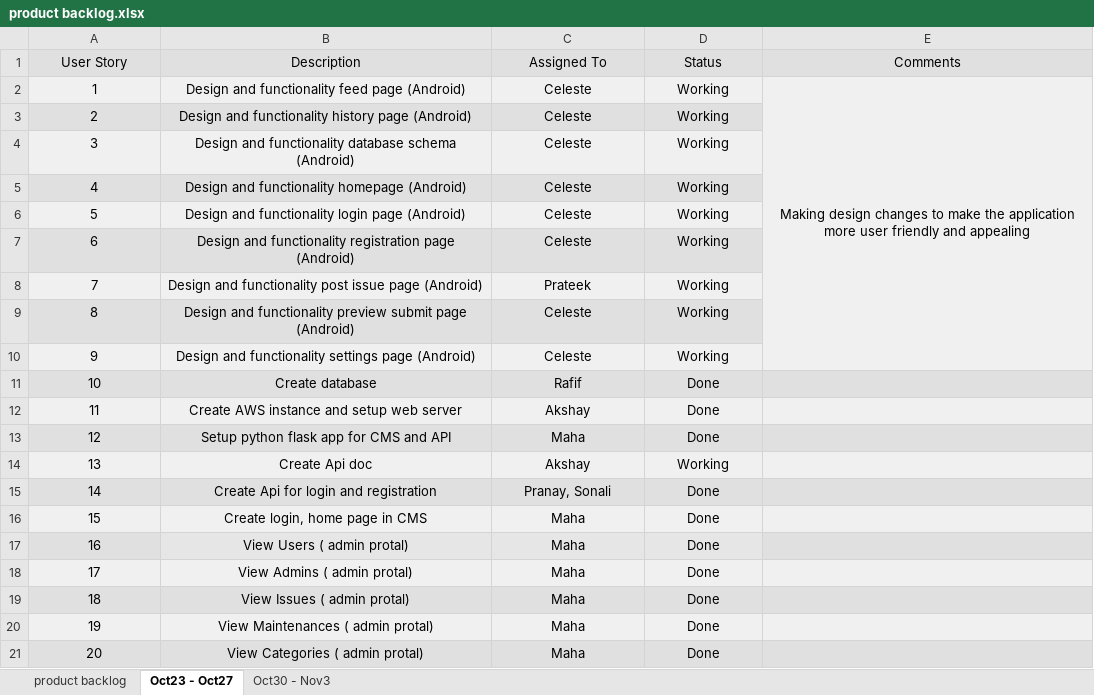
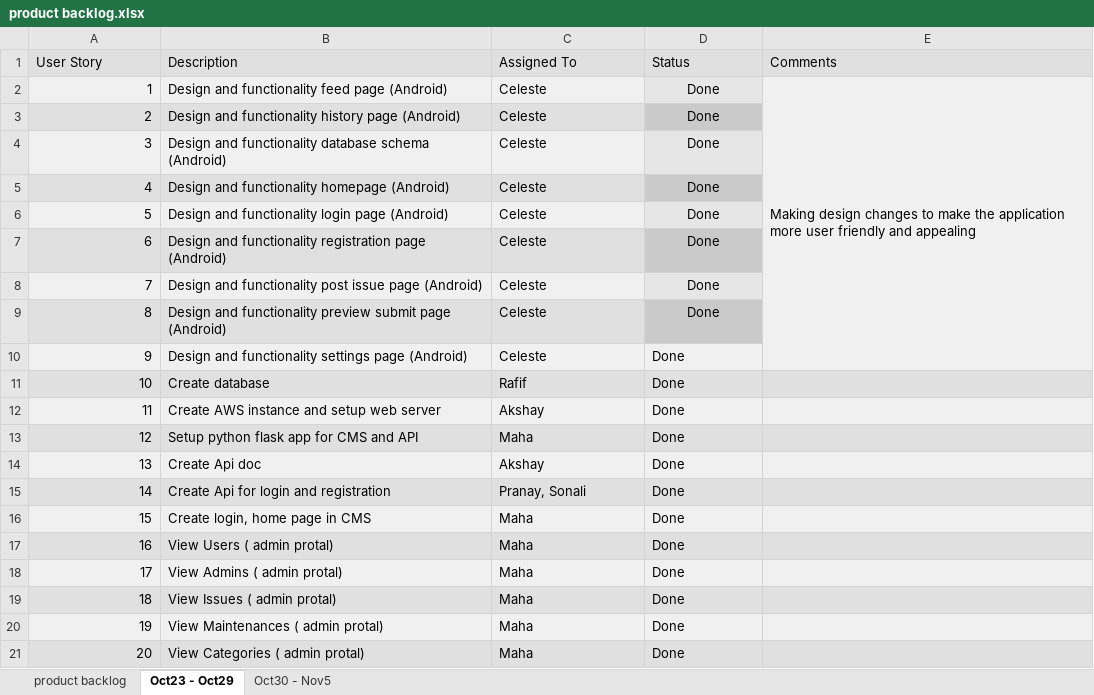
Before and after one commit to akshya672222/SSW695_Team7, an Excel workbook: SSW695/product backlog.xlsx, sheet Oct23 - Oct29, drawn as a sheet; values as stored, in another font and other column widths than the file's, no borders; the diff names each change by its address in the sheet, - before the commit and + after, or states it on an @@ line.

Commit message:
updated product backlog

```diff
--- a/SSW695/product backlog.xlsx (sheet Oct23 - Oct29)
+++ b/SSW695/product backlog.xlsx (sheet Oct23 - Oct29)
-sheet tab: Oct23 - Oct27
+sheet tab: Oct23 - Oct29
-sheet tab: Oct30 - Nov3
+sheet tab: Oct30 - Nov5
-A1:E1 alignment: center
+A1:E1 alignment: left
-A2:A21 alignment: center
+A2:A21 alignment: right
-B2:C9 alignment: center
+B2:C9 alignment: left
-D2:D10 (Status): Working
+D2:D10 (Status): Done
-E2 alignment: center
+E2 alignment: left
-C8 (Assigned To): Prateek
+C8 (Assigned To): Celeste
-B10:D21 alignment: center
+B10:D21 alignment: left
-D14 (Status): Working
+D14 (Status): Done
```
Also changed, not shown: sheet Oct30 - Nov5, 1 other file.
